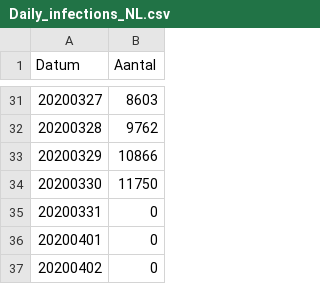
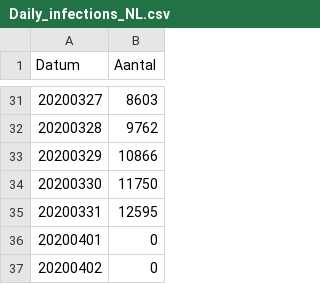
Before and after one commit to lsiepman/covid19NL, a CSV file: Daily_infections_NL.csv, drawn as a sheet; only a part is shown, gaps mark what is left out.

Commit message:
final daily update in infections format

```diff
--- a/Daily_infections_NL.csv
+++ b/Daily_infections_NL.csv
@@ -34,3 +34,3 @@ Datum,Aantal
 20200330,11750
-20200331,0
+20200331,12595
 20200401,0
```
Also changed, not shown: 2 other files.
